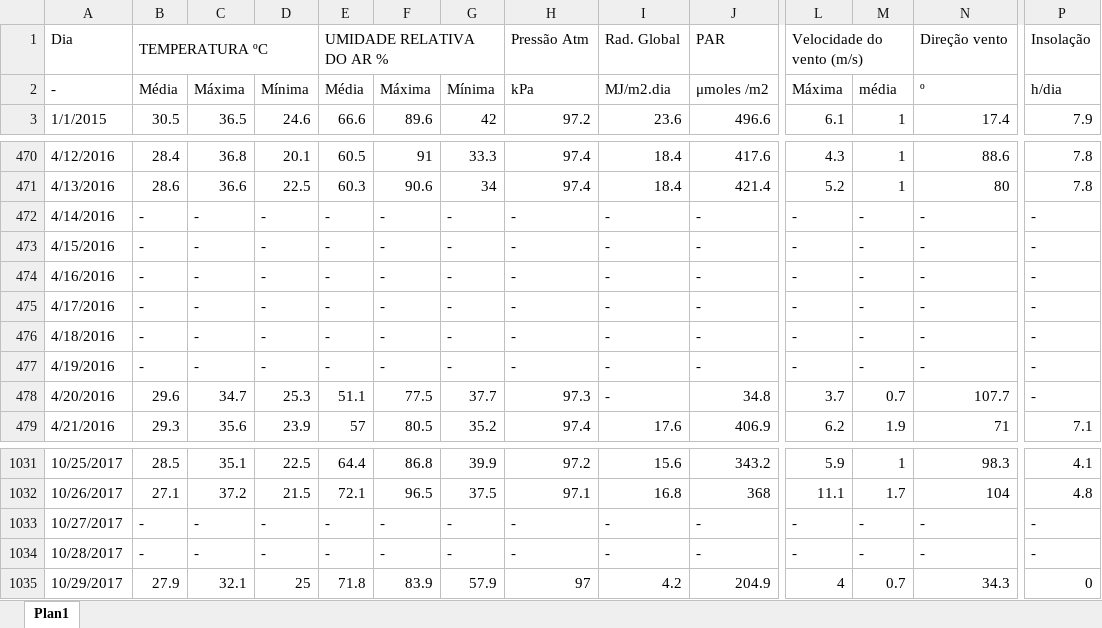
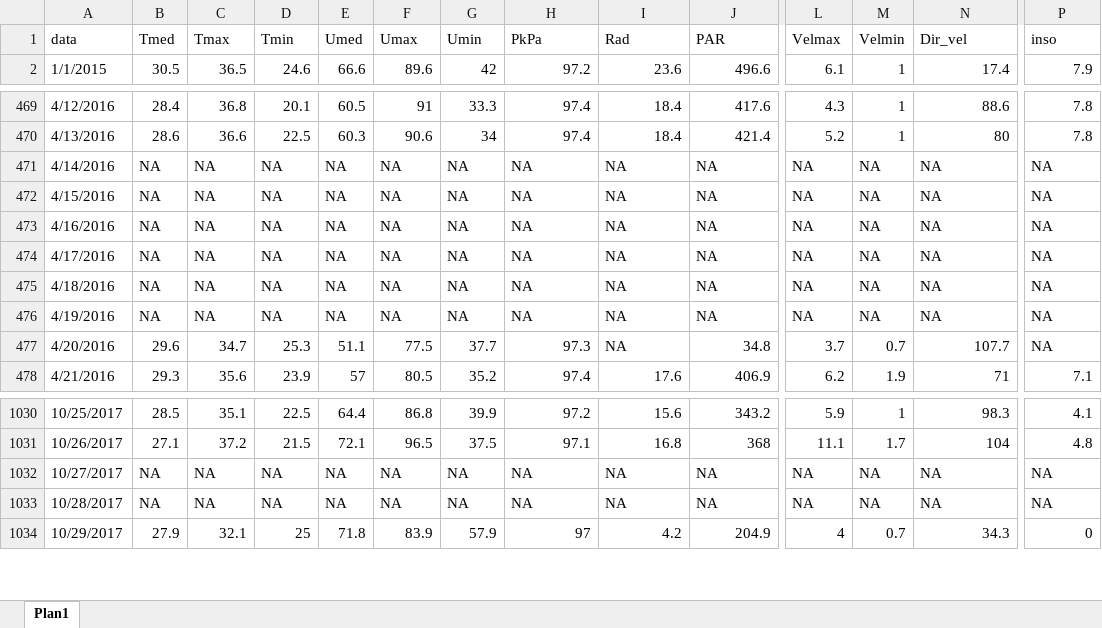
Before and after one commit to arpanosso/oco2, an Excel workbook: data-raw/xlsx/estacao_meteorologia_ilha_solteira.xlsx, sheet Plan1, drawn as a sheet; only a part is shown, gaps mark what is left out; values as stored, in another font and other column widths than the file's, no cell formats; removed rows and columns are numbered as before the commit, all else as after; rows hold the shown columns only; the diff covers the shown part only; the diff names each change by its address in the sheet, - before the commit and + after, or states it on an @@ line.

Commit message:
join dos 3 data sets

```diff
--- a/data-raw/xlsx/estacao_meteorologia_ilha_solteira.xlsx (sheet Plan1)
+++ b/data-raw/xlsx/estacao_meteorologia_ilha_solteira.xlsx (sheet Plan1)
-row 1: Dia | TEMPERATURA ºC |  |  | UMIDADE RELATIVA DO AR % |  |  | Pressão Atm | Rad. Global | PAR | Velocidade do vento (m/s) |  | Direção vento | Insolação
-row 2: - | Média | Máxima | Mínima | Média | Máxima | Mínima | kPa | MJ/m2.dia | μmoles /m2 | Máxima | média | º | h/dia
+row 1: data | Tmed | Tmax | Tmin | Umed | Umax | Umin | PkPa | Rad | PAR | Velmax | Velmin | Dir_vel | inso
-B471:B476: -
+B471:B476: NA
-C471:C476: -
+C471:C476: NA
-D471:D476: -
+D471:D476: NA
-E471:E476: -
+E471:E476: NA
-F471:F476: -
+F471:F476: NA
-G471:G476: -
+G471:G476: NA
-H471:H476: -
+H471:H476: NA
-I471:I477: -
+I471:I477: NA
-J471:J476: -
+J471:J476: NA
-L471:L476: -
+L471:L476: NA
-M471:M476: -
+M471:M476: NA
-N471:N476: -
+N471:N476: NA
-P471:P477: -
+P471:P477: NA
-B1032:B1033: -
+B1032:B1033: NA
-C1032:C1033: -
+C1032:C1033: NA
-D1032:D1033: -
+D1032:D1033: NA
-E1032:E1033: -
+E1032:E1033: NA
-F1032:F1033: -
+F1032:F1033: NA
-G1032:G1033: -
+G1032:G1033: NA
-H1032:H1033: -
+H1032:H1033: NA
-I1032:I1033: -
+I1032:I1033: NA
-J1032:J1033: -
+J1032:J1033: NA
-L1032:L1033: -
+L1032:L1033: NA
-M1032:M1033: -
+M1032:M1033: NA
-N1032:N1033: -
+N1032:N1033: NA
-P1032:P1033: -
+P1032:P1033: NA
```
Also changed, not shown: 55 edited cells elsewhere in this sheet, cell formats, 13 other files.
